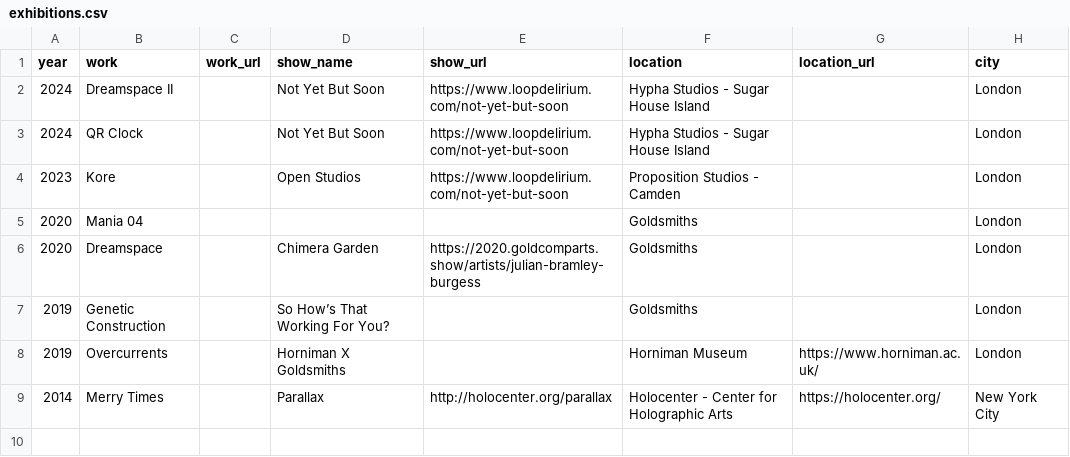
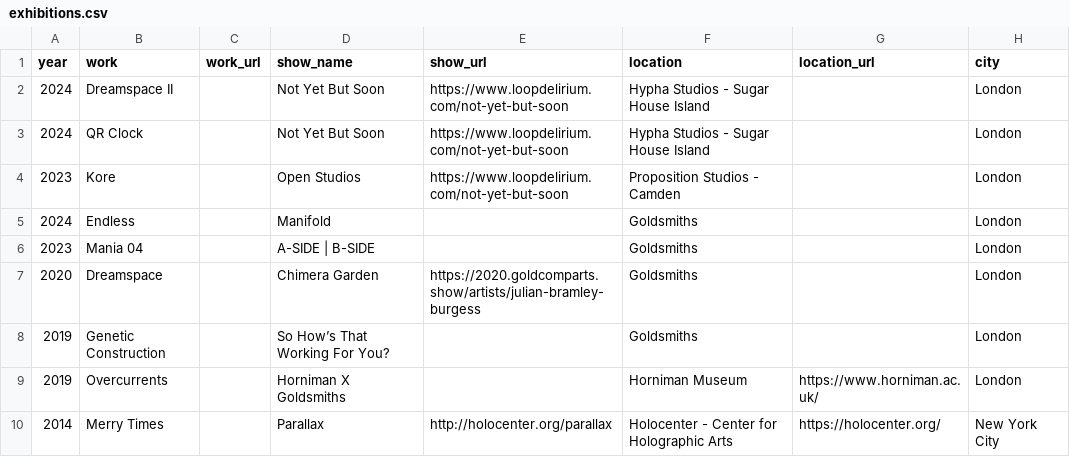
Before and after one commit to aubergene/julianbramleyburgess.com, a CSV file: src/lib/data/exhibitions.csv, drawn as a sheet.

Commit message:
add a-side

```diff
--- a/src/lib/data/exhibitions.csv
+++ b/src/lib/data/exhibitions.csv
@@ -4,3 +4,4 @@
 "2023","Kore","","Open Studios","https://www.loopdelirium.com/not-yet-but-soon","Proposition Studios - Camden","","London"
-"2020","Mania 04","","","","Goldsmiths","","London"
+"2024","Endless","","Manifold","","Goldsmiths","","London"
+"2023","Mania 04","","A-SIDE | B-SIDE","","Goldsmiths","","London"
 "2020","Dreamspace","","Chimera Garden","https://2020.goldcomparts.show/artists/julian-bramley-burgess","Goldsmiths","","London"
```
